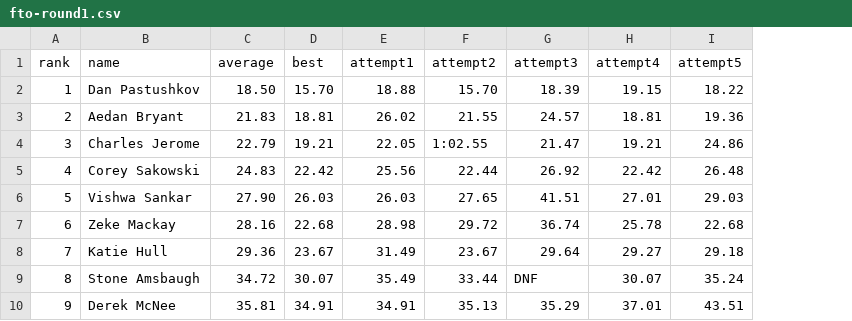
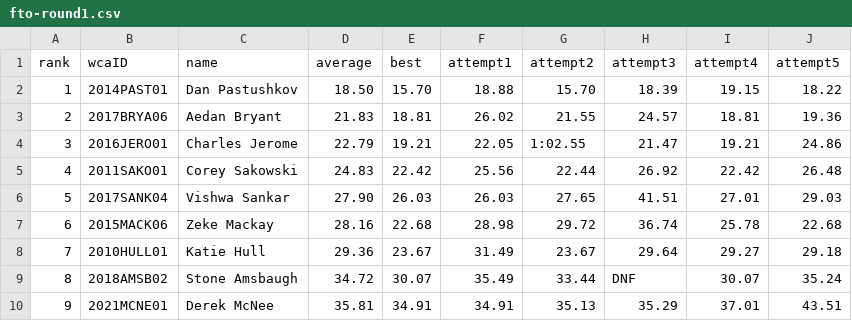
Before and after one commit to cubing/unofficial.cubing.net, a CSV file: data/competitions/CubingUSANationals2023/round-results/fto-round1.csv, drawn as a sheet; only a part is shown; the diff names each change by its address in the sheet, - before the commit and + after, or states it on an @@ line.

```diff
--- a/data/competitions/CubingUSANationals2023/round-results/fto-round1.csv
+++ b/data/competitions/CubingUSANationals2023/round-results/fto-round1.csv
+column B (wcaID), rows 2-10: 2014PAST01 | 2017BRYA06 | 2016JERO01 | 2011SAKO01 | 2017SANK04 | 2015MACK06 | 2010HULL01 | 2018AMSB02 | 2021MCNE01
```
Also changed, not shown: data/competitions/CubingUSANationals2023/round-results/333_team_bld-round1.csv, data/competitions/CubingUSANationals2023/round-results/magic-round1.csv, 1 other file.
